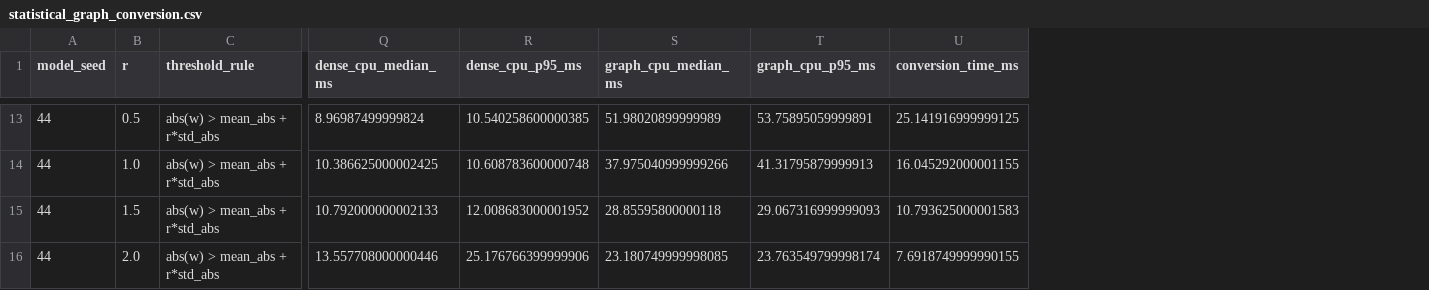
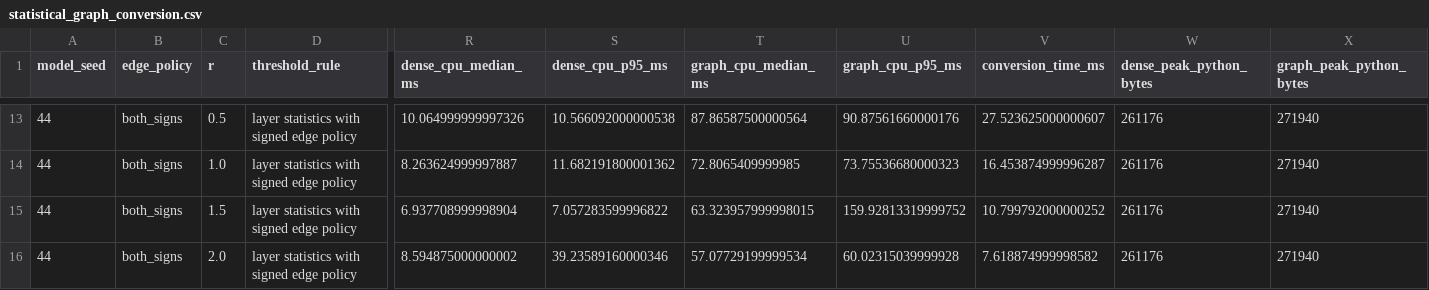
Before and after one commit to PranaviImmanni/adjacency-list-project, a CSV file: reports/statistical_graph_conversion.csv, drawn as a sheet; only a part is shown, gaps mark what is left out; addresses are those after the commit; the diff covers the shown part only; the diff names each change by its address in the sheet, - before the commit and + after, or states it on an @@ line.

Commit message:
Evaluate statistical edge types and memory

```diff
--- a/reports/statistical_graph_conversion.csv
+++ b/reports/statistical_graph_conversion.csv
+column B (edge_policy), rows 13-16: all both_signs
+column W (dense_peak_python_bytes), rows 13-16: all 261176
+column X (graph_peak_python_bytes), rows 13-16: all 271940
-D13:D16 (threshold_rule): abs(w) > mean_abs + r*std_abs
+D13:D16 (threshold_rule): layer statistics with signed edge policy
-R13 (dense_cpu_median_ms): 8.96987499999824
+R13 (dense_cpu_median_ms): 10.064999999997326
-S13 (dense_cpu_p95_ms): 10.540258600000385
+S13 (dense_cpu_p95_ms): 10.566092000000538
-T13 (graph_cpu_median_ms): 51.98020899999989
+T13 (graph_cpu_median_ms): 87.86587500000564
-U13 (graph_cpu_p95_ms): 53.75895059999891
+U13 (graph_cpu_p95_ms): 90.87561660000176
-V13 (conversion_time_ms): 25.141916999999125
+V13 (conversion_time_ms): 27.523625000000607
-R14 (dense_cpu_median_ms): 10.386625000002425
+R14 (dense_cpu_median_ms): 8.263624999997887
-S14 (dense_cpu_p95_ms): 10.608783600000748
+S14 (dense_cpu_p95_ms): 11.682191800001362
-T14 (graph_cpu_median_ms): 37.975040999999266
+T14 (graph_cpu_median_ms): 72.8065409999985
-U14 (graph_cpu_p95_ms): 41.31795879999913
+U14 (graph_cpu_p95_ms): 73.75536680000323
-V14 (conversion_time_ms): 16.045292000001155
+V14 (conversion_time_ms): 16.453874999996287
-R15 (dense_cpu_median_ms): 10.792000000002133
+R15 (dense_cpu_median_ms): 6.937708999998904
-S15 (dense_cpu_p95_ms): 12.008683000001952
+S15 (dense_cpu_p95_ms): 7.057283599996822
-T15 (graph_cpu_median_ms): 28.85595800000118
+T15 (graph_cpu_median_ms): 63.323957999998015
-U15 (graph_cpu_p95_ms): 29.067316999999093
+U15 (graph_cpu_p95_ms): 159.92813319999752
-V15 (conversion_time_ms): 10.793625000001583
+V15 (conversion_time_ms): 10.799792000000252
-R16 (dense_cpu_median_ms): 13.557708000000446
+R16 (dense_cpu_median_ms): 8.594875000000002
-S16 (dense_cpu_p95_ms): 25.176766399999906
+S16 (dense_cpu_p95_ms): 39.23589160000346
-T16 (graph_cpu_median_ms): 23.180749999998085
+T16 (graph_cpu_median_ms): 57.07729199999534
-U16 (graph_cpu_p95_ms): 23.763549799998174
+U16 (graph_cpu_p95_ms): 60.02315039999928
-V16 (conversion_time_ms): 7.6918749999990155
+V16 (conversion_time_ms): 7.618874999998582
```
Also changed, not shown: 66 edited cells elsewhere in this file, 3 other files.
